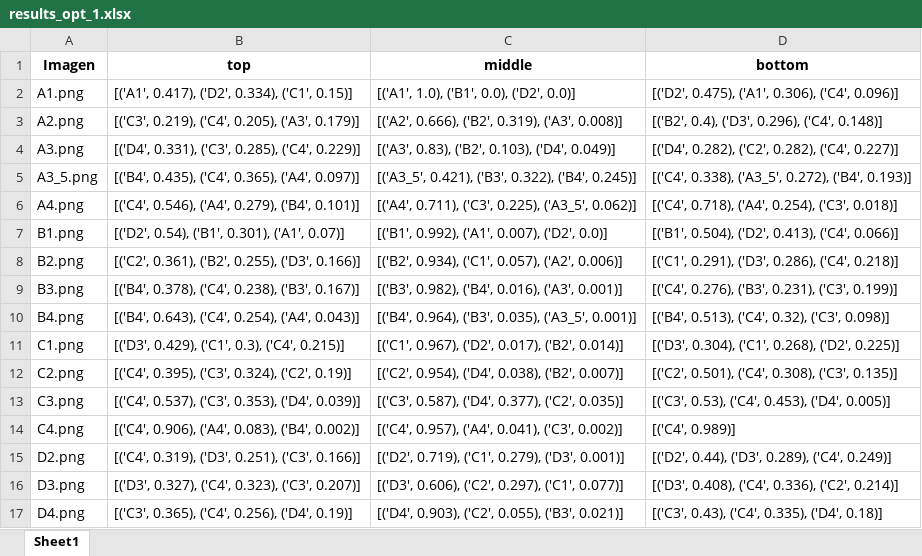
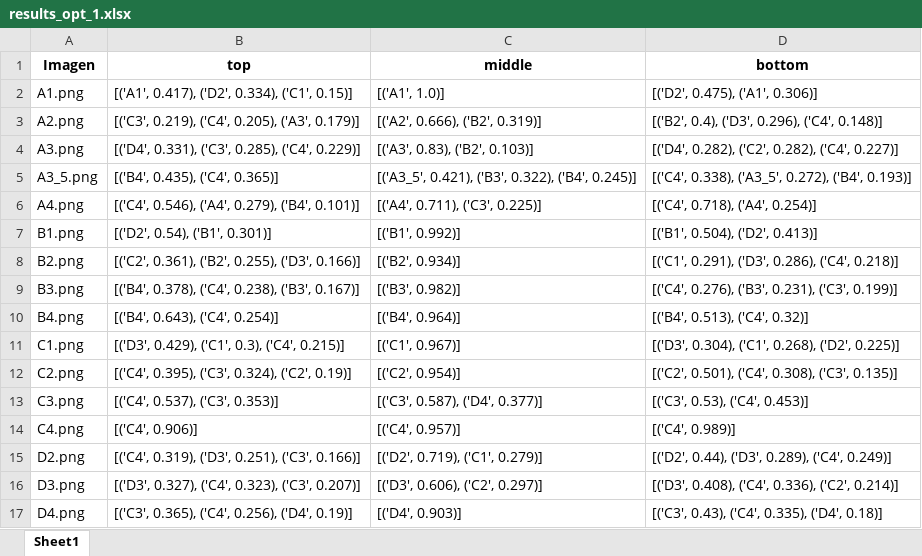
Before and after one commit to RafaelConejo/PyFCS, an Excel workbook: test_results/results_opt_1.xlsx, sheet Sheet1, drawn as a sheet; values as stored, in another font and other column widths than the file's, no borders; the diff names each change by its address in the sheet, - before the commit and + after, or states it on an @@ line.

```diff
--- a/test_results/results_opt_1.xlsx (sheet Sheet1)
+++ b/test_results/results_opt_1.xlsx (sheet Sheet1)
-C2 (middle): [('A1', 1.0), ('B1', 0.0), ('D2', 0.0)]
+C2 (middle): [('A1', 1.0)]
-D2 (bottom): [('D2', 0.475), ('A1', 0.306), ('C4', 0.096)]
+D2 (bottom): [('D2', 0.475), ('A1', 0.306)]
-C3 (middle): [('A2', 0.666), ('B2', 0.319), ('A3', 0.008)]
+C3 (middle): [('A2', 0.666), ('B2', 0.319)]
-C4 (middle): [('A3', 0.83), ('B2', 0.103), ('D4', 0.049)]
+C4 (middle): [('A3', 0.83), ('B2', 0.103)]
-B5 (top): [('B4', 0.435), ('C4', 0.365), ('A4', 0.097)]
+B5 (top): [('B4', 0.435), ('C4', 0.365)]
-C6 (middle): [('A4', 0.711), ('C3', 0.225), ('A3_5', 0.062)]
+C6 (middle): [('A4', 0.711), ('C3', 0.225)]
-D6 (bottom): [('C4', 0.718), ('A4', 0.254), ('C3', 0.018)]
+D6 (bottom): [('C4', 0.718), ('A4', 0.254)]
-B7 (top): [('D2', 0.54), ('B1', 0.301), ('A1', 0.07)]
+B7 (top): [('D2', 0.54), ('B1', 0.301)]
-C7 (middle): [('B1', 0.992), ('A1', 0.007), ('D2', 0.0)]
+C7 (middle): [('B1', 0.992)]
-D7 (bottom): [('B1', 0.504), ('D2', 0.413), ('C4', 0.066)]
+D7 (bottom): [('B1', 0.504), ('D2', 0.413)]
-C8 (middle): [('B2', 0.934), ('C1', 0.057), ('A2', 0.006)]
+C8 (middle): [('B2', 0.934)]
-C9 (middle): [('B3', 0.982), ('B4', 0.016), ('A3', 0.001)]
+C9 (middle): [('B3', 0.982)]
-B10 (top): [('B4', 0.643), ('C4', 0.254), ('A4', 0.043)]
+B10 (top): [('B4', 0.643), ('C4', 0.254)]
-C10 (middle): [('B4', 0.964), ('B3', 0.035), ('A3_5', 0.001)]
+C10 (middle): [('B4', 0.964)]
-D10 (bottom): [('B4', 0.513), ('C4', 0.32), ('C3', 0.098)]
+D10 (bottom): [('B4', 0.513), ('C4', 0.32)]
-C11 (middle): [('C1', 0.967), ('D2', 0.017), ('B2', 0.014)]
+C11 (middle): [('C1', 0.967)]
-C12 (middle): [('C2', 0.954), ('D4', 0.038), ('B2', 0.007)]
+C12 (middle): [('C2', 0.954)]
-B13 (top): [('C4', 0.537), ('C3', 0.353), ('D4', 0.039)]
+B13 (top): [('C4', 0.537), ('C3', 0.353)]
-C13 (middle): [('C3', 0.587), ('D4', 0.377), ('C2', 0.035)]
+C13 (middle): [('C3', 0.587), ('D4', 0.377)]
-D13 (bottom): [('C3', 0.53), ('C4', 0.453), ('D4', 0.005)]
+D13 (bottom): [('C3', 0.53), ('C4', 0.453)]
-B14 (top): [('C4', 0.906), ('A4', 0.083), ('B4', 0.002)]
+B14 (top): [('C4', 0.906)]
-C14 (middle): [('C4', 0.957), ('A4', 0.041), ('C3', 0.002)]
+C14 (middle): [('C4', 0.957)]
-C15 (middle): [('D2', 0.719), ('C1', 0.279), ('D3', 0.001)]
+C15 (middle): [('D2', 0.719), ('C1', 0.279)]
-C16 (middle): [('D3', 0.606), ('C2', 0.297), ('C1', 0.077)]
+C16 (middle): [('D3', 0.606), ('C2', 0.297)]
-C17 (middle): [('D4', 0.903), ('C2', 0.055), ('B3', 0.021)]
+C17 (middle): [('D4', 0.903)]
```
Also changed, not shown: 2 other files.
